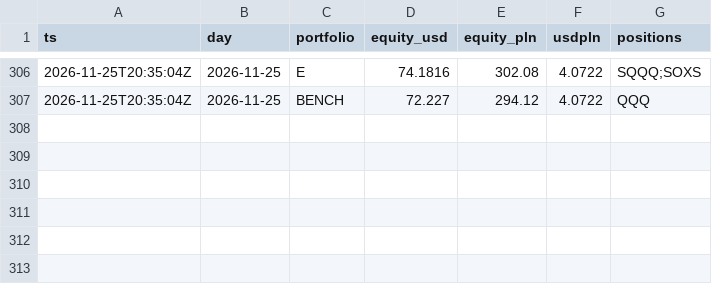
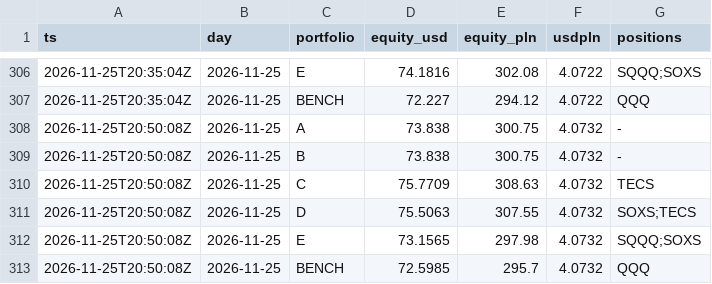
Before and after one commit to klasieyolo-jpg/gielda-max, a CSV file: data/equity.csv, drawn as a sheet; only a part is shown, gaps mark what is left out; the diff names each change by its address in the sheet, - before the commit and + after, or states it on an @@ line.

```diff
--- a/data/equity.csv
+++ b/data/equity.csv
+row 308: 2026-11-25T20:50:08Z | 2026-11-25 | A | 73.838 | 300.75 | 4.0732 | -
+row 309: 2026-11-25T20:50:08Z | 2026-11-25 | B | 73.838 | 300.75 | 4.0732 | -
+row 310: 2026-11-25T20:50:08Z | 2026-11-25 | C | 75.7709 | 308.63 | 4.0732 | TECS
+row 311: 2026-11-25T20:50:08Z | 2026-11-25 | D | 75.5063 | 307.55 | 4.0732 | SOXS;TECS
+row 312: 2026-11-25T20:50:08Z | 2026-11-25 | E | 73.1565 | 297.98 | 4.0732 | SQQQ;SOXS
+row 313: 2026-11-25T20:50:08Z | 2026-11-25 | BENCH | 72.5985 | 295.7 | 4.0732 | QQQ
```
Also changed, not shown: 3 other files.
